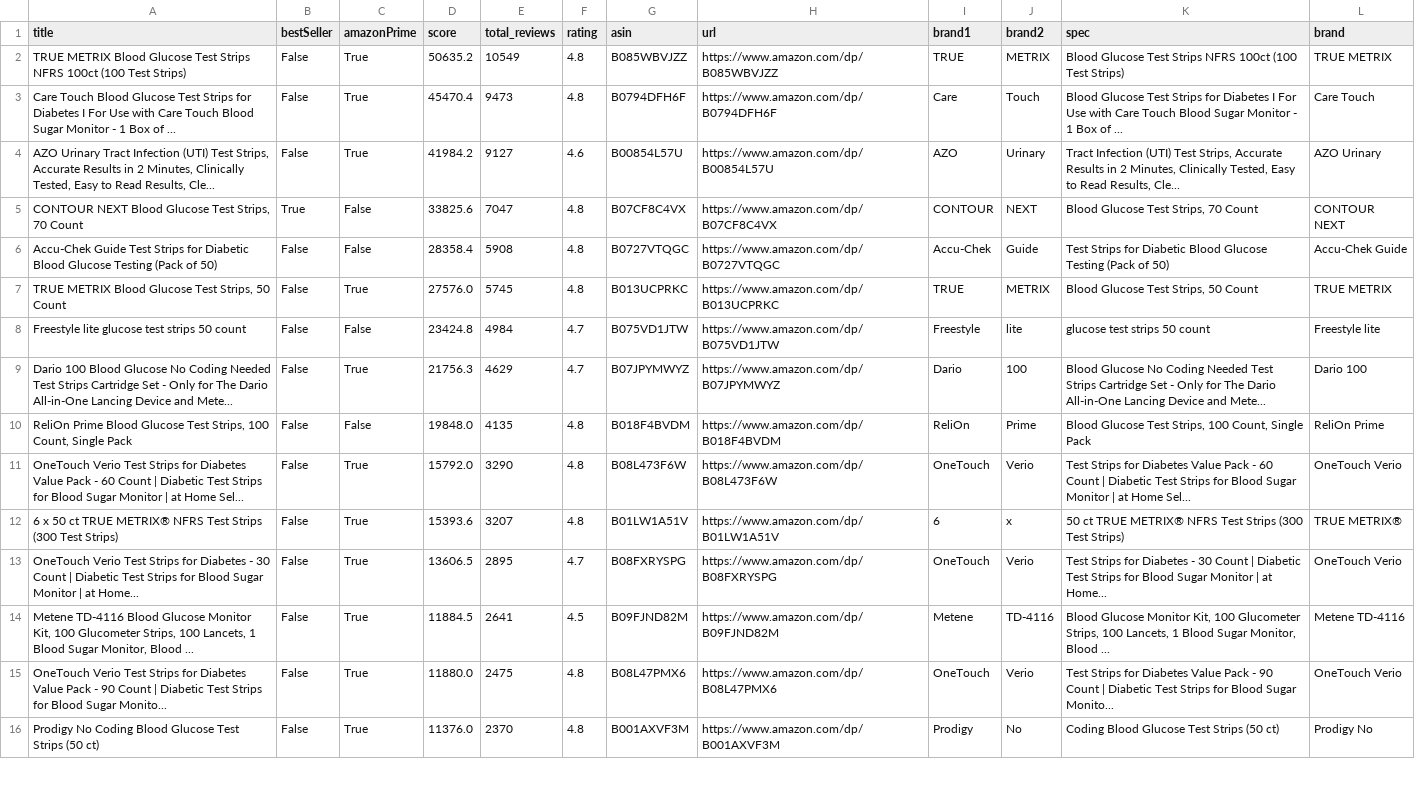
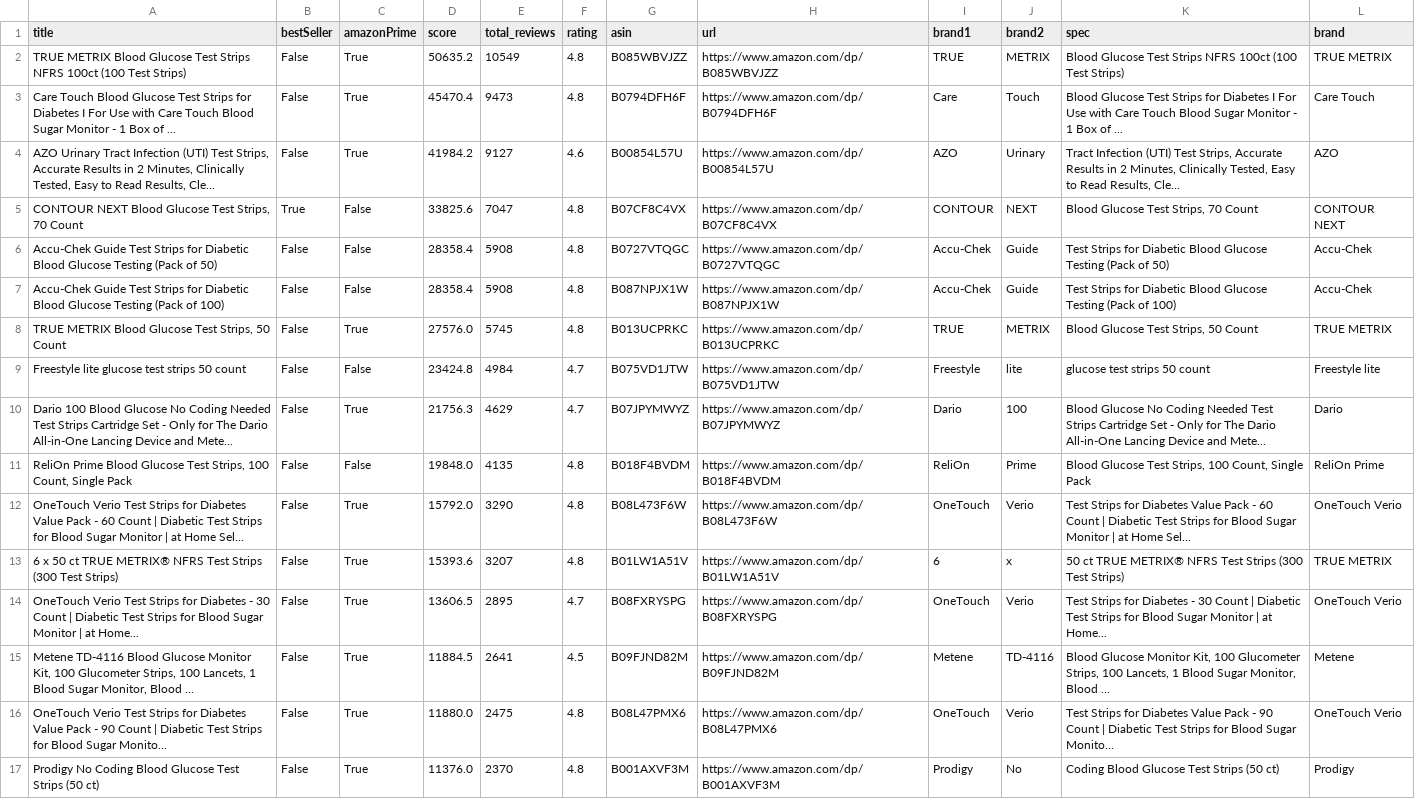
Before and after one commit to jjwu1019/Amazon_DiabeticTestStrip_Review, a CSV file: diabeticbloodteststrips_review_clean_v1.csv, drawn as a sheet; only a part is shown; the diff covers the shown part only.

```diff
--- a/diabeticbloodteststrips_review_clean_v1.csv
+++ b/diabeticbloodteststrips_review_clean_v1.csv
@@ -3,14 +3,15 @@ TRUE METRIX Blood Glucose Test Strips NFRS 100ct (100 Test Strips),False,True,50
 Care Touch Blood Glucose Test Strips for Diabetes I For Use with Care Touch Blood Sugar Monitor - 1 Box of ...,False,True,45470.4,9473,4.8,B0794DFH6F,https://www.amazon.com/dp/B0794DFH6F,Care,Touch,Blood Glucose Test Strips for Diabetes I For Use with Care Touch Blood Sugar Monitor - 1 Box of ...,Care Touch
-"AZO Urinary Tract Infection (UTI) Test Strips, Accurate Results in 2 Minutes, Clinically Tested, Easy to Read Results, Cle...",False,True,41984.2,9127,4.6,B00854L57U,https://www.amazon.com/dp/B00854L57U,AZO,Urinary,"Tract Infection (UTI) Test Strips, Accurate Results in 2 Minutes, Clinically Tested, Easy to Read Results, Cle...",AZO Urinary
+"AZO Urinary Tract Infection (UTI) Test Strips, Accurate Results in 2 Minutes, Clinically Tested, Easy to Read Results, Cle...",False,True,41984.2,9127,4.6,B00854L57U,https://www.amazon.com/dp/B00854L57U,AZO,Urinary,"Tract Infection (UTI) Test Strips, Accurate Results in 2 Minutes, Clinically Tested, Easy to Read Results, Cle...",AZO
 "CONTOUR NEXT Blood Glucose Test Strips, 70 Count",True,False,33825.6,7047,4.8,B07CF8C4VX,https://www.amazon.com/dp/B07CF8C4VX,CONTOUR,NEXT,"Blood Glucose Test Strips, 70 Count",CONTOUR NEXT
-Accu-Chek Guide Test Strips for Diabetic Blood Glucose Testing (Pack of 50),False,False,28358.4,5908,4.8,B0727VTQGC,https://www.amazon.com/dp/B0727VTQGC,Accu-Chek,Guide,Test Strips for Diabetic Blood Glucose Testing (Pack of 50),Accu-Chek Guide
+Accu-Chek Guide Test Strips for Diabetic Blood Glucose Testing (Pack of 50),False,False,28358.4,5908,4.8,B0727VTQGC,https://www.amazon.com/dp/B0727VTQGC,Accu-Chek,Guide,Test Strips for Diabetic Blood Glucose Testing (Pack of 50),Accu-Chek
+Accu-Chek Guide Test Strips for Diabetic Blood Glucose Testing (Pack of 100),False,False,28358.4,5908,4.8,B087NPJX1W,https://www.amazon.com/dp/B087NPJX1W,Accu-Chek,Guide,Test Strips for Diabetic Blood Glucose Testing (Pack of 100),Accu-Chek
 "TRUE METRIX Blood Glucose Test Strips, 50 Count",False,True,27576.0,5745,4.8,B013UCPRKC,https://www.amazon.com/dp/B013UCPRKC,TRUE,METRIX,"Blood Glucose Test Strips, 50 Count",TRUE METRIX
 Freestyle lite glucose test strips 50 count,False,False,23424.8,4984,4.7,B075VD1JTW,https://www.amazon.com/dp/B075VD1JTW,Freestyle,lite,glucose test strips 50 count,Freestyle lite
-Dario 100 Blood Glucose No Coding Needed Test Strips Cartridge Set - Only for The Dario All-in-One Lancing Device and Mete...,False,True,21756.3,4629,4.7,B07JPYMWYZ,https://www.amazon.com/dp/B07JPYMWYZ,Dario,100,Blood Glucose No Coding Needed Test Strips Cartridge Set - Only for The Dario All-in-One Lancing Device and Mete...,Dario 100
+Dario 100 Blood Glucose No Coding Needed Test Strips Cartridge Set - Only for The Dario All-in-One Lancing Device and Mete...,False,True,21756.3,4629,4.7,B07JPYMWYZ,https://www.amazon.com/dp/B07JPYMWYZ,Dario,100,Blood Glucose No Coding Needed Test Strips Cartridge Set - Only for The Dario All-in-One Lancing Device and Mete...,Dario
 "ReliOn Prime Blood Glucose Test Strips, 100 Count, Single Pack",False,False,19848.0,4135,4.8,B018F4BVDM,https://www.amazon.com/dp/B018F4BVDM,ReliOn,Prime,"Blood Glucose Test Strips, 100 Count, Single Pack",ReliOn Prime
 OneTouch Verio Test Strips for Diabetes Value Pack - 60 Count | Diabetic Test Strips for Blood Sugar Monitor | at Home Sel...,False,True,15792.0,3290,4.8,B08L473F6W,https://www.amazon.com/dp/B08L473F6W,OneTouch,Verio,Test Strips for Diabetes Value Pack - 60 Count | Diabetic Test Strips for Blood Sugar Monitor | at Home Sel...,OneTouch Verio
-6 x 50 ct TRUE METRIX® NFRS Test Strips (300 Test Strips),False,True,15393.6,3207,4.8,B01LW1A51V,https://www.amazon.com/dp/B01LW1A51V,6,x,50 ct TRUE METRIX® NFRS Test Strips (300 Test Strips),TRUE METRIX®
+6 x 50 ct TRUE METRIX® NFRS Test Strips (300 Test Strips),False,True,15393.6,3207,4.8,B01LW1A51V,https://www.amazon.com/dp/B01LW1A51V,6,x,50 ct TRUE METRIX® NFRS Test Strips (300 Test Strips),TRUE METRIX
 OneTouch Verio Test Strips for Diabetes - 30 Count | Diabetic Test Strips for Blood Sugar Monitor | at Home...,False,True,13606.5,2895,4.7,B08FXRYSPG,https://www.amazon.com/dp/B08FXRYSPG,OneTouch,Verio,Test Strips for Diabetes - 30 Count | Diabetic Test Strips for Blood Sugar Monitor | at Home...,OneTouch Verio
-"Metene TD-4116 Blood Glucose Monitor Kit, 100 Glucometer Strips, 100 Lancets, 1 Blood Sugar Monitor, Blood ...",False,True,11884.5,2641,4.5,B09FJND82M,https://www.amazon.com/dp/B09FJND82M,Metene,TD-4116,"Blood Glucose Monitor Kit, 100 Glucometer Strips, 100 Lancets, 1 Blood Sugar Monitor, Blood ...",Metene TD-4116
+"Metene TD-4116 Blood Glucose Monitor Kit, 100 Glucometer Strips, 100 Lancets, 1 Blood Sugar Monitor, Blood ...",False,True,11884.5,2641,4.5,B09FJND82M,https://www.amazon.com/dp/B09FJND82M,Metene,TD-4116,"Blood Glucose Monitor Kit, 100 Glucometer Strips, 100 Lancets, 1 Blood Sugar Monitor, Blood ...",Metene
 OneTouch Verio Test Strips for Diabetes Value Pack - 90 Count | Diabetic Test Strips for Blood Sugar Monito...,False,True,11880.0,2475,4.8,B08L47PMX6,https://www.amazon.com/dp/B08L47PMX6,OneTouch,Verio,Test Strips for Diabetes Value Pack - 90 Count | Diabetic Test Strips for Blood Sugar Monito...,OneTouch Verio
-Prodigy No Coding Blood Glucose Test Strips (50 ct),False,True,11376.0,2370,4.8,B001AXVF3M,https://www.amazon.com/dp/B001AXVF3M,Prodigy,No,Coding Blood Glucose Test Strips (50 ct),Prodigy No
+Prodigy No Coding Blood Glucose Test Strips (50 ct),False,True,11376.0,2370,4.8,B001AXVF3M,https://www.amazon.com/dp/B001AXVF3M,Prodigy,No,Coding Blood Glucose Test Strips (50 ct),Prodigy
```
Also changed, not shown: 8 added rows and 27 edited cells elsewhere in this file, 10 other files.
